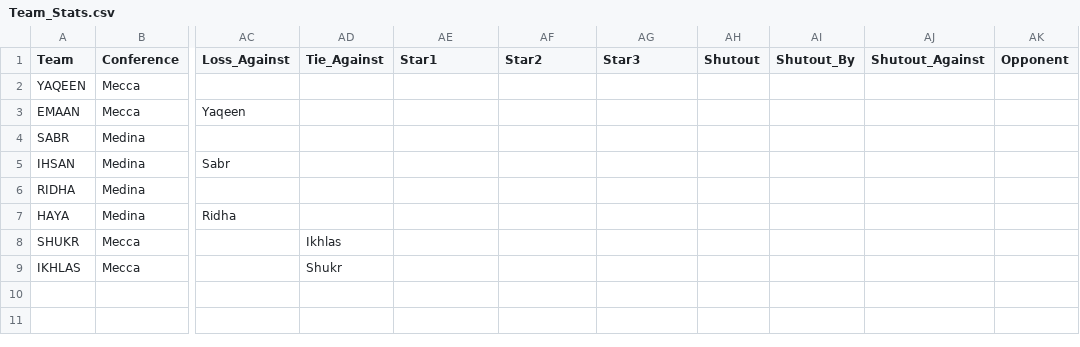
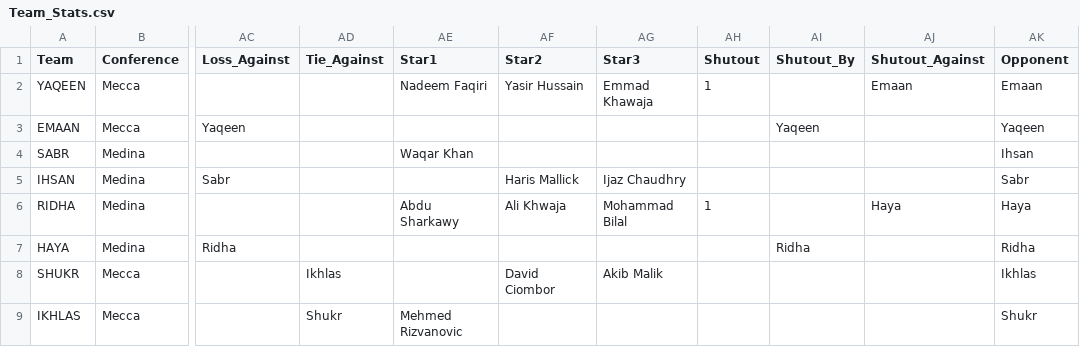
Before and after one commit to AhmadMobin/I_Slam-Hockey-2018-Stats, a CSV file: Team_Stats.csv, drawn as a sheet; only a part is shown, gaps mark what is left out; the diff names each change by its address in the sheet, - before the commit and + after, or states it on an @@ line.

Commit message:
Add files via upload

```diff
--- a/Team_Stats.csv
+++ b/Team_Stats.csv
-AE2 (Star1): (empty)
+AE2 (Star1): Nadeem Faqiri
-AF2 (Star2): (empty)
+AF2 (Star2): Yasir Hussain
-AG2 (Star3): (empty)
+AG2 (Star3): Emmad Khawaja
-AH2 (Shutout): (empty)
+AH2 (Shutout): 1
-AJ2 (Shutout_Against): (empty)
+AJ2 (Shutout_Against): Emaan
-AK2 (Opponent): (empty)
+AK2 (Opponent): Emaan
-AI3 (Shutout_By): (empty)
+AI3 (Shutout_By): Yaqeen
-AK3 (Opponent): (empty)
+AK3 (Opponent): Yaqeen
-AE4 (Star1): (empty)
+AE4 (Star1): Waqar Khan
-AK4 (Opponent): (empty)
+AK4 (Opponent): Ihsan
-AF5 (Star2): (empty)
+AF5 (Star2): Haris Mallick
-AG5 (Star3): (empty)
+AG5 (Star3): Ijaz Chaudhry
-AK5 (Opponent): (empty)
+AK5 (Opponent): Sabr
-AE6 (Star1): (empty)
+AE6 (Star1): Abdu Sharkawy
-AF6 (Star2): (empty)
+AF6 (Star2): Ali Khwaja
-AG6 (Star3): (empty)
+AG6 (Star3): Mohammad Bilal
-AH6 (Shutout): (empty)
+AH6 (Shutout): 1
-AJ6 (Shutout_Against): (empty)
+AJ6 (Shutout_Against): Haya
-AK6 (Opponent): (empty)
+AK6 (Opponent): Haya
-AI7 (Shutout_By): (empty)
+AI7 (Shutout_By): Ridha
-AK7 (Opponent): (empty)
+AK7 (Opponent): Ridha
-AF8 (Star2): (empty)
+AF8 (Star2): David Ciombor
-AG8 (Star3): (empty)
+AG8 (Star3): Akib Malik
-AK8 (Opponent): (empty)
+AK8 (Opponent): Ikhlas
-AE9 (Star1): (empty)
+AE9 (Star1): Mehmed Rizvanovic
-AK9 (Opponent): (empty)
+AK9 (Opponent): Shukr
```
